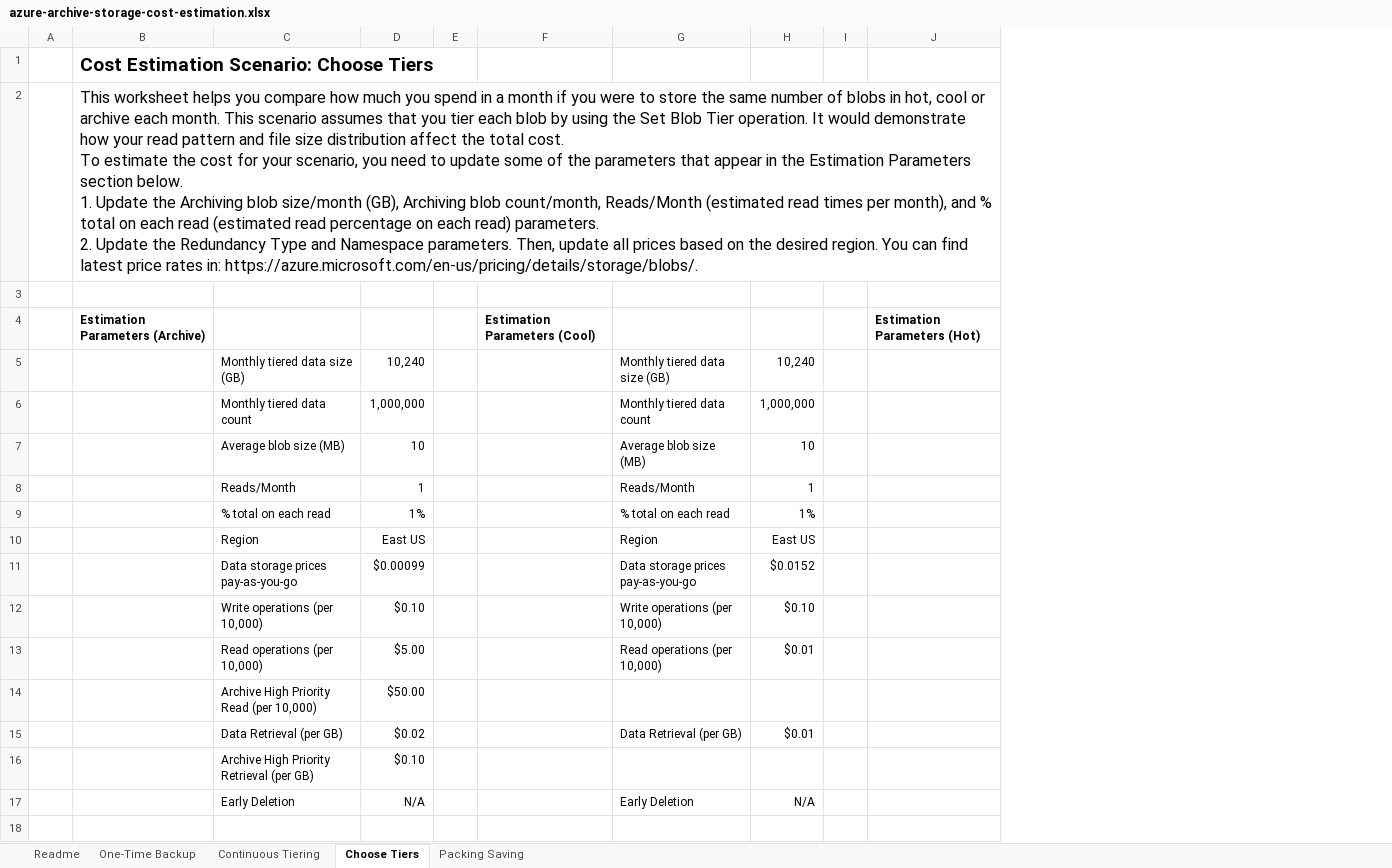
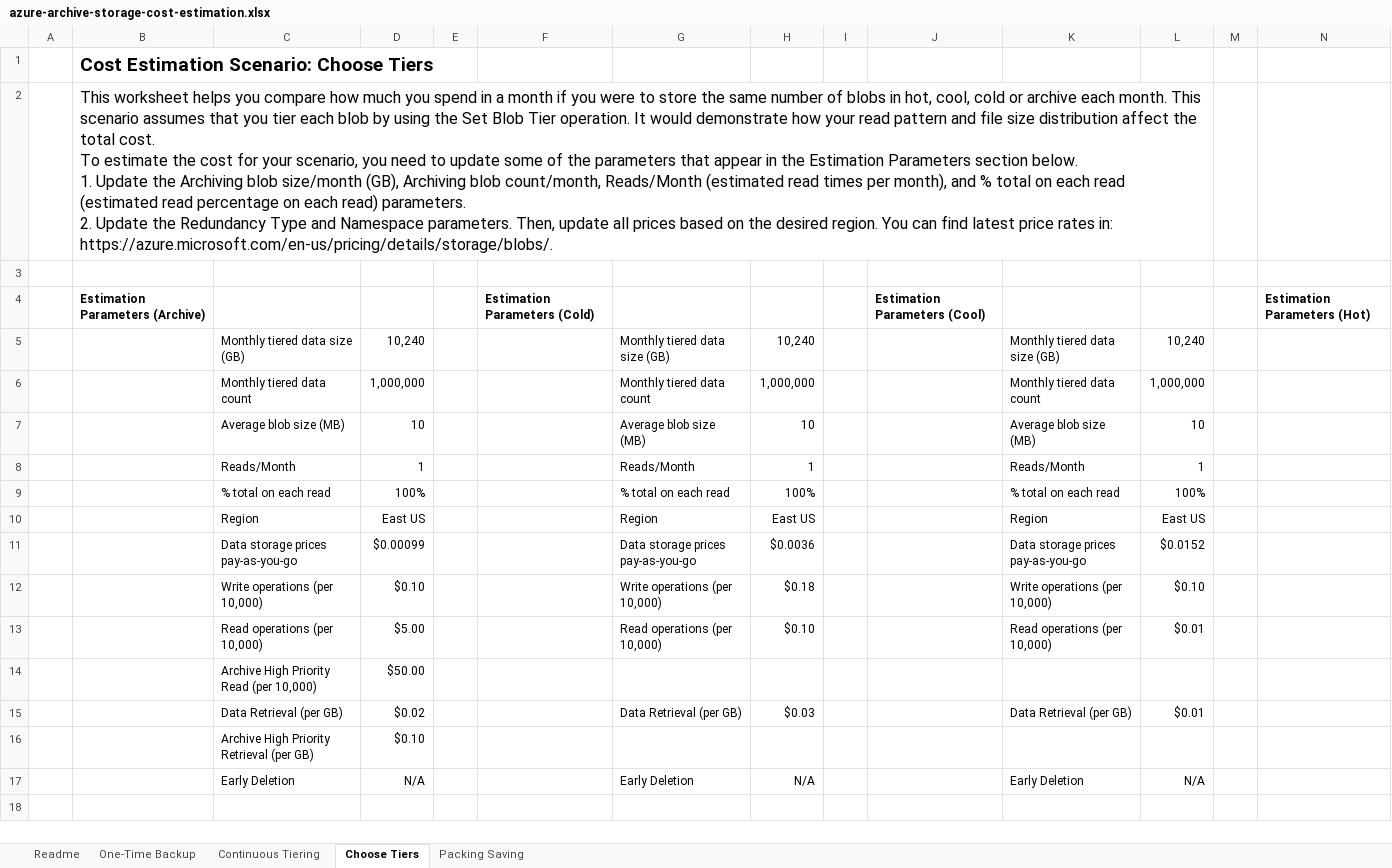
Before and after one commit to Azure/Storage, an Excel workbook: docs/docs/backup-and-archive/azure-archive-storage-cost-estimation/azure-archive-storage-cost-estimation.xlsx, sheet Choose Tiers, drawn as a sheet; only a part is shown; values as stored, in another font and other column widths than the file's, no borders; charts and pictures not drawn; removed rows and columns are numbered as before the commit, all else as after; the diff covers the shown part only; the diff names each change by its address in the sheet, - before the commit and + after, or states it on an @@ line.

```diff
--- a/docs/docs/backup-and-archive/azure-archive-storage-cost-estimation/azure-archive-storage-cost-estimation.xlsx (sheet Choose Tiers)
+++ b/docs/docs/backup-and-archive/azure-archive-storage-cost-estimation/azure-archive-storage-cost-estimation.xlsx (sheet Choose Tiers)
+column J, row 4: Estimation Parameters (Cool)
+column K, rows 5-17: Monthly tiered data size (GB) | Monthly tiered data count | Average blob size (MB) | Reads/Month | % total on each read | Region | Data storage prices pay-as-you-go | Write operations (per 10,000) | Read operations (per 10,000) |  | Data Retrieval (per GB) |  | Early Deletion
+column L, rows 5-17: 10,240 | 1,000,000 | 10 | 1 | 100% | East US | $0.0152 | $0.10 | $0.01 |  | $0.01 |  | N/A
+column M, empty
-B2: …in hot, cool or archive…
+B2: …in hot, cool, cold or archive…
-B2:L2 merged
+B2:L2 merged
-F4: Estimation Parameters (Cool)
+F4: Estimation Parameters (Cold)
-D9: 1%
+D9: 100%
-H9: 1%
+H9: 100%
-H11: $0.0152
+H11: $0.0036
-H12: $0.10
+H12: $0.18
-H13: $0.01
+H13: $0.10
-H15: $0.01
+H15: $0.03
```
Also changed, not shown: 27 edited cells and cell formats elsewhere in this sheet, formulas that keep their value, charts or pictures, src/content/docs/backup-and-archive/azure-archive-storage-cost-estimation/azure-archive-storage-cost-estimation.xlsx, 40 other files.
